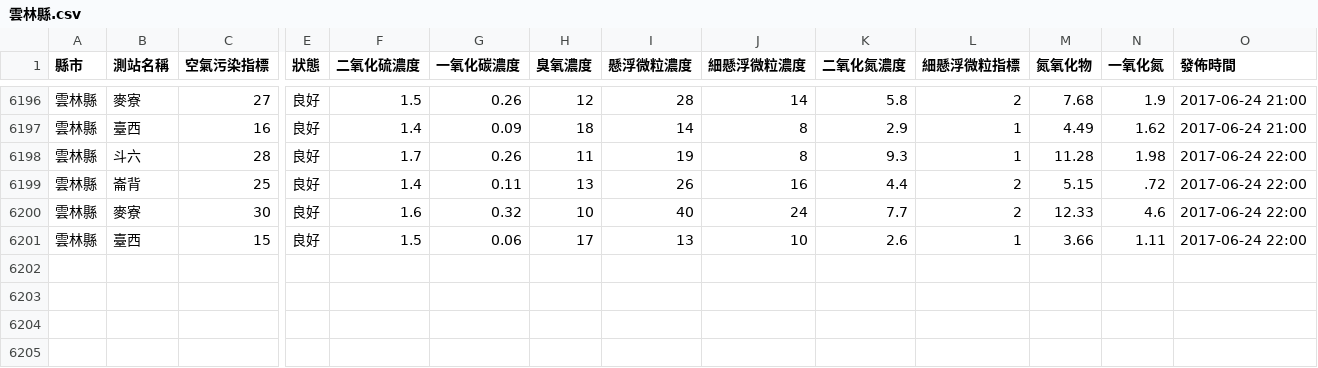
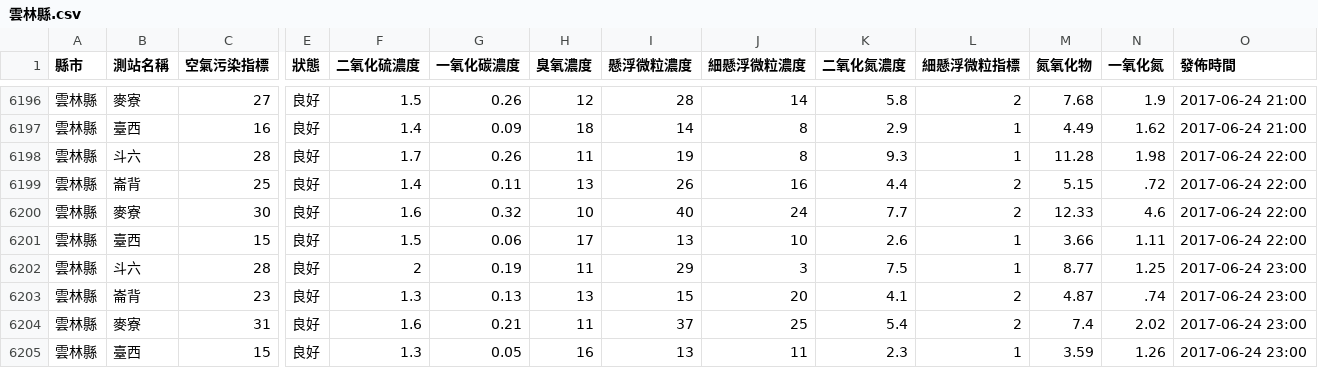
Before and after one commit to HarrisQs/AirPollutionCrawler, a CSV file: Data/雲林縣.csv, drawn as a sheet; only a part is shown, gaps mark what is left out; rows hold the shown columns only; the diff names each change by its address in the sheet, - before the commit and + after, or states it on an @@ line.

```diff
--- a/Data/雲林縣.csv
+++ b/Data/雲林縣.csv
+row 6202: 雲林縣 | 斗六 | 28 | 良好 | 2 | 0.19 | 11 | 29 | 3 | 7.5 | 1 | 8.77 | 1.25 | 2017-06-24 23:00
+row 6203: 雲林縣 | 崙背 | 23 | 良好 | 1.3 | 0.13 | 13 | 15 | 20 | 4.1 | 2 | 4.87 | .74 | 2017-06-24 23:00
+row 6204: 雲林縣 | 麥寮 | 31 | 良好 | 1.6 | 0.21 | 11 | 37 | 25 | 5.4 | 2 | 7.4 | 2.02 | 2017-06-24 23:00
+row 6205: 雲林縣 | 臺西 | 15 | 良好 | 1.3 | 0.05 | 16 | 13 | 11 | 2.3 | 1 | 3.59 | 1.26 | 2017-06-24 23:00
```
Also changed, not shown: Data/屏東縣.csv, Data/桃園市.csv, 19 other files.
